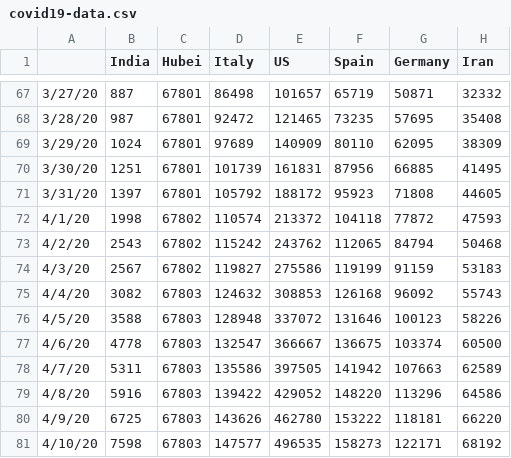
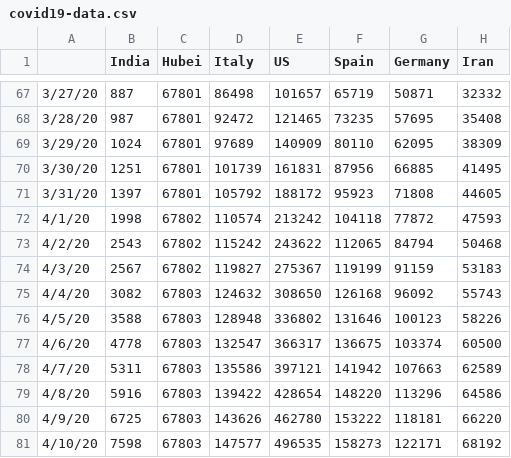
Before and after one commit to vishnuvp/covid19, a CSV file: covid19-data.csv, drawn as a sheet; only a part is shown, gaps mark what is left out; the diff names each change by its address in the sheet, - before the commit and + after, or states it on an @@ line.

Commit message:
Update data

```diff
--- a/covid19-data.csv
+++ b/covid19-data.csv
-E72 (US): 213372
+E72 (US): 213242
-E73 (US): 243762
+E73 (US): 243622
-E74 (US): 275586
+E74 (US): 275367
-E75 (US): 308853
+E75 (US): 308650
-E76 (US): 337072
+E76 (US): 336802
-E77 (US): 366667
+E77 (US): 366317
-E78 (US): 397505
+E78 (US): 397121
-E79 (US): 429052
+E79 (US): 428654
```
Also changed, not shown: 1 other file.
